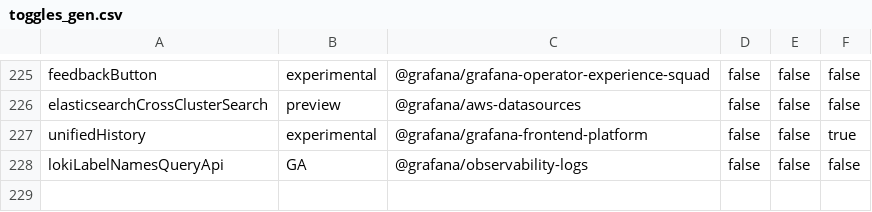
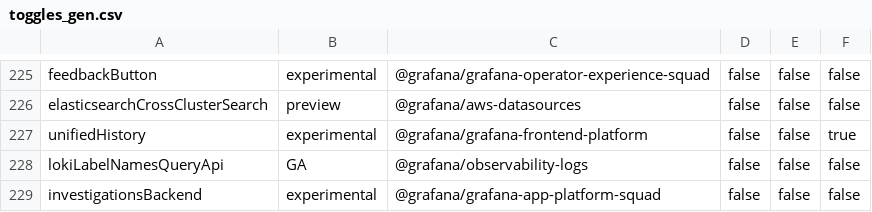
Before and after one commit to hanzoai/dashboards, a CSV file: pkg/services/featuremgmt/toggles_gen.csv, drawn as a sheet; only a part is shown, gaps mark what is left out.

Commit message:
feat: Add investigations app backend (#98084)
* add initial structure for investigations app backedn

* update version

* Fix codegen & paths

Signed-off-by: Igor Suleymanov <igor.suleymanov@grafana.com>

* Fix Go workspace and CODEOWNERS

Signed-off-by: Igor Suleymanov <igor.suleymanov@grafana.com>

* update kinds for investigation

* update dockerfile

* update codeowners

* update dependabot

* update golangci

* add investigation app and watcher

* run make update-workspace

* run make update-workspace

* register investigation app

* add investigation app to wireset

* add investigations app provider to api initializer

* fix imports

* update feature toggle

* fix cue definition and api initializer

* clean up removing unecessary components

* remove watcher feature toggle

* add investigations backend behind feature toggle

* revert change

---------

Signed-off-by: Igor Suleymanov <igor.suleymanov@grafana.com>
Co-authored-by: Igor Suleymanov <igor.suleymanov@grafana.com>

```diff
--- a/pkg/services/featuremgmt/toggles_gen.csv
+++ b/pkg/services/featuremgmt/toggles_gen.csv
@@ -228 +228,2 @@ unifiedHistory,experimental,@grafana/grafana-frontend-platform,false,false,true
 lokiLabelNamesQueryApi,GA,@grafana/observability-logs,false,false,false
+investigationsBackend,experimental,@grafana/grafana-app-platform-squad,false,false,false
```
Also changed, not shown: 29 other files.
